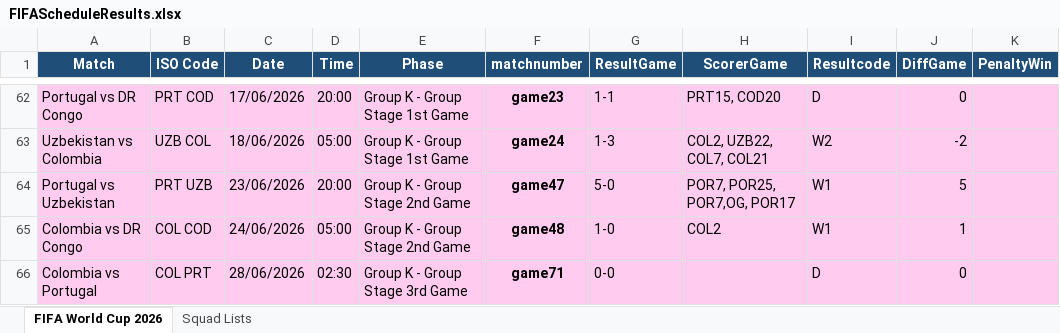
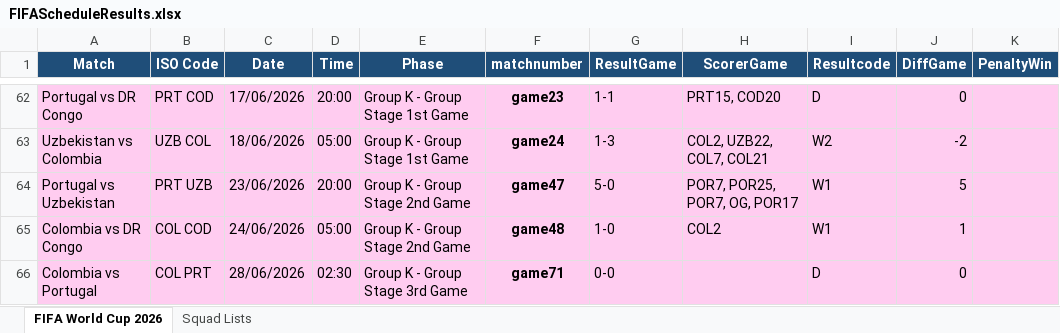
Before and after one commit to FrancisFayolle/World-Cup-betting, an Excel workbook: FIFAScheduleResults.xlsx, sheet FIFA World Cup 2026, drawn as a sheet; only a part is shown, gaps mark what is left out; values as stored, in another font and other column widths than the file's, no borders; the diff names each change by its address in the sheet, - before the commit and + after, or states it on an @@ line.

Commit message:
task list

```diff
--- a/FIFAScheduleResults.xlsx (sheet FIFA World Cup 2026)
+++ b/FIFAScheduleResults.xlsx (sheet FIFA World Cup 2026)
-H64 (ScorerGame): POR7, POR25, POR7,OG, POR17
+H64 (ScorerGame): POR7, POR25, POR7, OG, POR17
```
Also changed, not shown: 1 other file.
